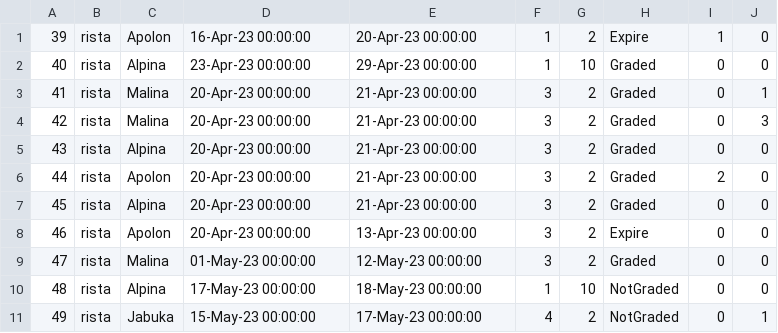
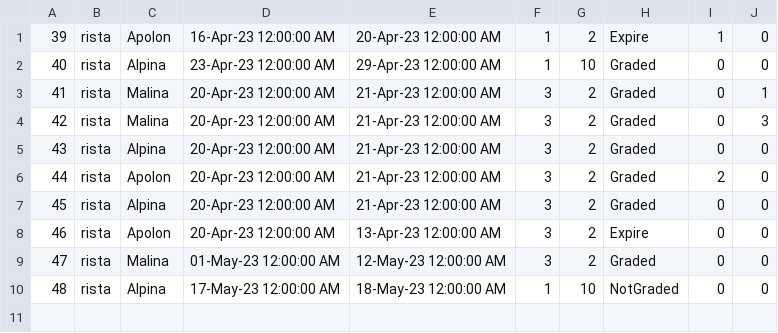
Before and after one commit to Nikola045/TuristickaAgencija, a CSV file: InitialProject/InitialProject/Resources/Data/reservations.csv, drawn as a sheet.

```diff
--- a/InitialProject/InitialProject/Resources/Data/reservations.csv
+++ b/InitialProject/InitialProject/Resources/Data/reservations.csv
@@ -1,11 +1,10 @@
-39|rista|Apolon|16-Apr-23 00:00:00|20-Apr-23 00:00:00|1|2|Expire|1|0
-40|rista|Alpina|23-Apr-23 00:00:00|29-Apr-23 00:00:00|1|10|Graded|0|0
-41|rista|Malina|20-Apr-23 00:00:00|21-Apr-23 00:00:00|3|2|Graded|0|1
-42|rista|Malina|20-Apr-23 00:00:00|21-Apr-23 00:00:00|3|2|Graded|0|3
-43|rista|Alpina|20-Apr-23 00:00:00|21-Apr-23 00:00:00|3|2|Graded|0|0
-44|rista|Apolon|20-Apr-23 00:00:00|21-Apr-23 00:00:00|3|2|Graded|2|0
-45|rista|Alpina|20-Apr-23 00:00:00|21-Apr-23 00:00:00|3|2|Graded|0|0
-46|rista|Apolon|20-Apr-23 00:00:00|13-Apr-23 00:00:00|3|2|Expire|0|0
-47|rista|Malina|01-May-23 00:00:00|12-May-23 00:00:00|3|2|Graded|0|0
-48|rista|Alpina|17-May-23 00:00:00|18-May-23 00:00:00|1|10|NotGraded|0|0
-49|rista|Jabuka|15-May-23 00:00:00|17-May-23 00:00:00|4|2|NotGraded|0|1
+39|rista|Apolon|16-Apr-23 12:00:00 AM|20-Apr-23 12:00:00 AM|1|2|Expire|1|0
+40|rista|Alpina|23-Apr-23 12:00:00 AM|29-Apr-23 12:00:00 AM|1|10|Graded|0|0
+41|rista|Malina|20-Apr-23 12:00:00 AM|21-Apr-23 12:00:00 AM|3|2|Graded|0|1
+42|rista|Malina|20-Apr-23 12:00:00 AM|21-Apr-23 12:00:00 AM|3|2|Graded|0|3
+43|rista|Alpina|20-Apr-23 12:00:00 AM|21-Apr-23 12:00:00 AM|3|2|Graded|0|0
+44|rista|Apolon|20-Apr-23 12:00:00 AM|21-Apr-23 12:00:00 AM|3|2|Graded|2|0
+45|rista|Alpina|20-Apr-23 12:00:00 AM|21-Apr-23 12:00:00 AM|3|2|Graded|0|0
+46|rista|Apolon|20-Apr-23 12:00:00 AM|13-Apr-23 12:00:00 AM|3|2|Expire|0|0
+47|rista|Malina|01-May-23 12:00:00 AM|12-May-23 12:00:00 AM|3|2|Graded|0|0
+48|rista|Alpina|17-May-23 12:00:00 AM|18-May-23 12:00:00 AM|1|10|NotGraded|0|0
```
Also changed, not shown: InitialProject/InitialProject/Resources/Data/hotels.csv, 1 other file.
